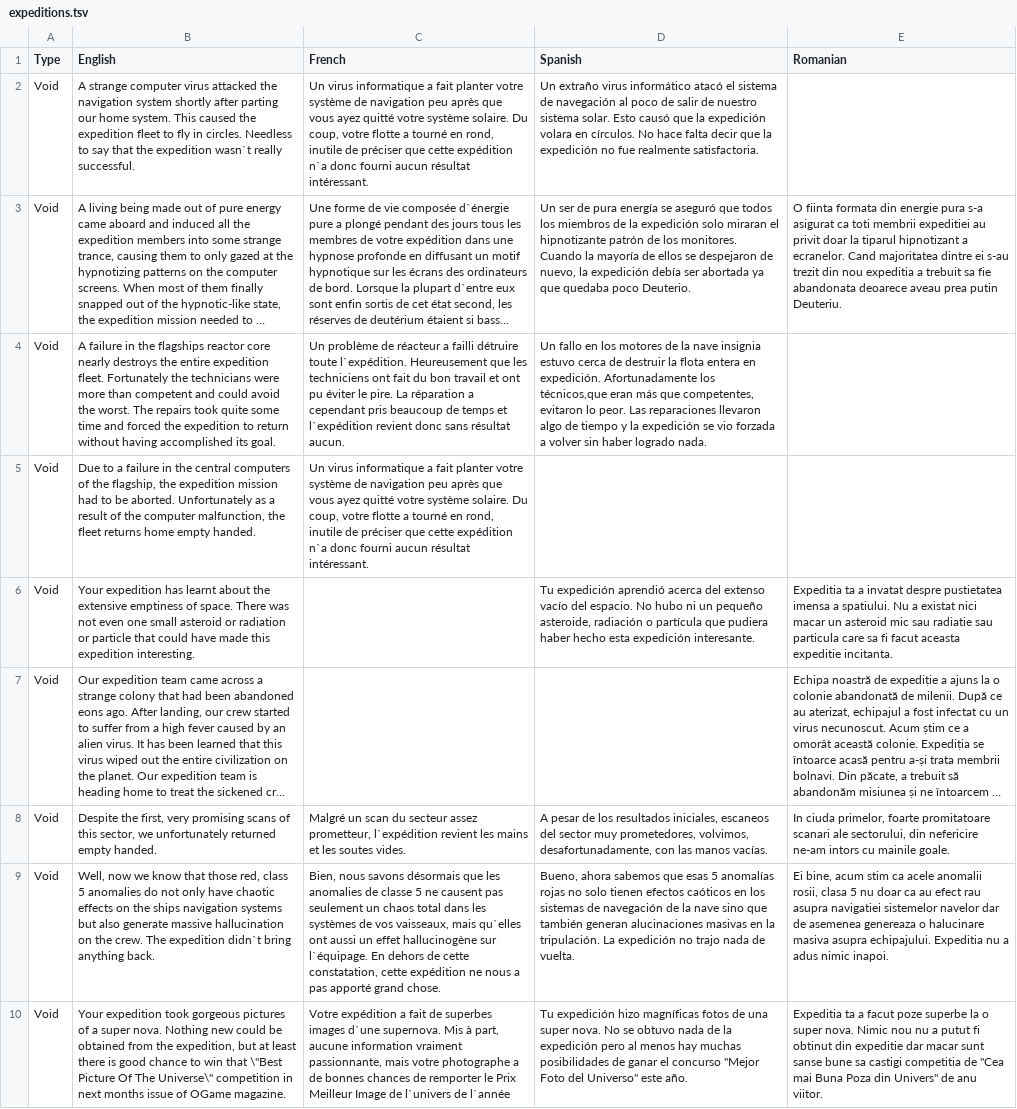
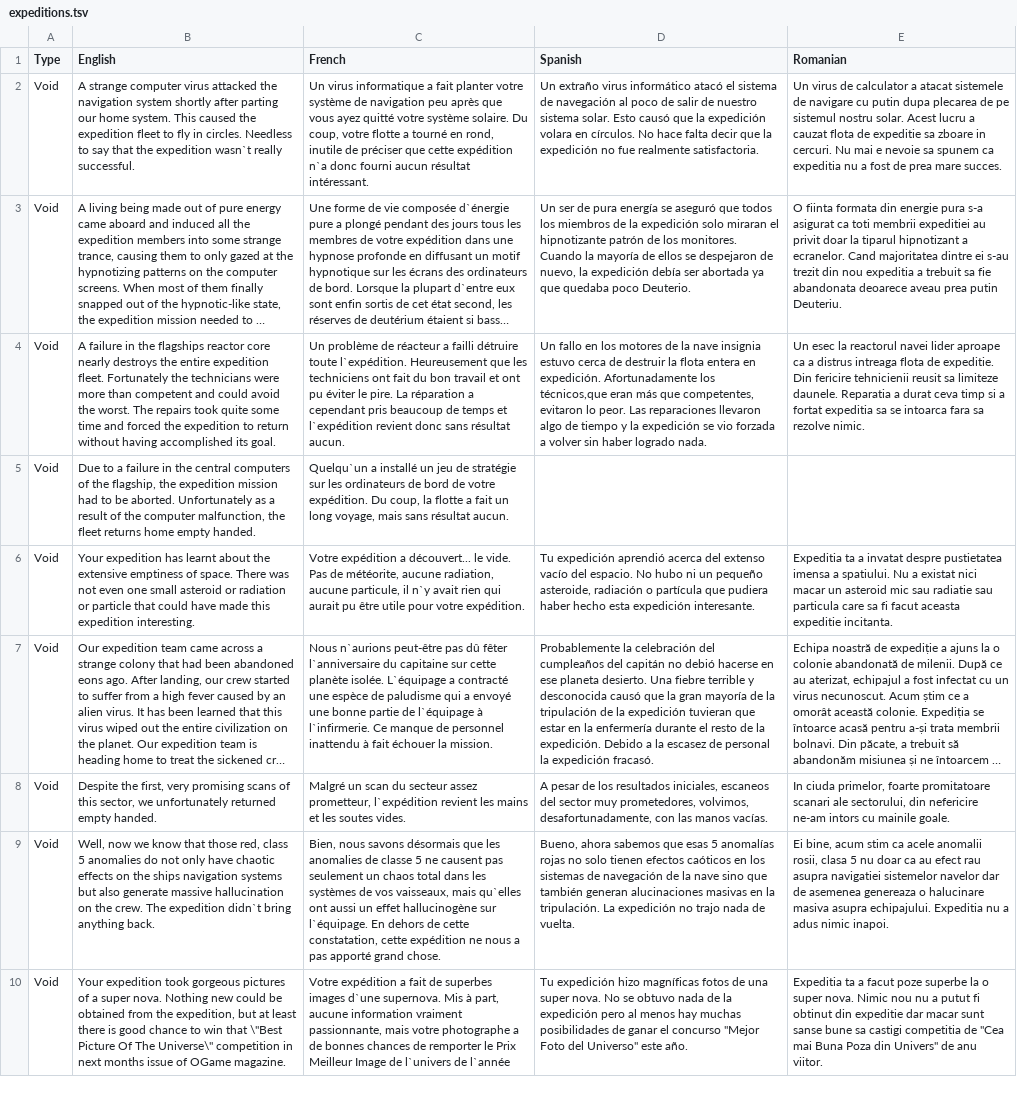
Before and after one commit to ogame-infinity/web-extension, a TSV file: res/expeditions.tsv, drawn as a sheet; only a part is shown; long unchanged cells end in …; the diff covers the shown part only; the diff names each change by its address in the sheet, - before the commit and + after, or states it on an @@ line.

```diff
--- a/res/expeditions.tsv
+++ b/res/expeditions.tsv
-E2 (Romanian): (empty)
+E2 (Romanian): Un virus de calculator a atacat sistemele de navigare cu putin dupa plecarea de pe sistemul nostru solar. Acest lucru a cauzat flota de expeditie sa zboare in cercuri. Nu mai e nevoie sa spunem ca expeditia nu a fost de prea mare succes.
-E4 (Romanian): (empty)
+E4 (Romanian): Un esec la reactorul navei lider aproape ca a distrus intreaga flota de expeditie. Din fericire tehnicienii reusit sa limiteze daunele. Reparatia a durat ceva timp si a fortat expeditia sa se intoarca fara sa rezolve nimic.
-C5 (French): Un virus informatique a fait planter votre système de navigation peu après que vous ayez quitté votre système solaire. Du coup, votre flotte a tourné en rond, inutile de préciser que cette expédition n`a donc fourni aucun résultat intéressant.
+C5 (French): Quelqu`un a installé un jeu de stratégie sur les ordinateurs de bord de votre expédition. Du coup, la flotte a fait un long voyage, mais sans résultat aucun.
-C6 (French): (empty)
+C6 (French): Votre expédition a découvert... le vide. Pas de météorite, aucune radiation, aucune particule, il n`y avait rien qui aurait pu être utile pour votre expédition.
-C7 (French): (empty)
+C7 (French): Nous n`aurions peut-être pas dû fêter l`anniversaire du capitaine sur cette planète isolée. L`équipage a contracté une espèce de paludisme qui a envoyé une bonne partie de l`équipage à l`infirmerie. Ce manque de personnel inattendu à fait échouer la mission.
-D7 (Spanish): (empty)
+D7 (Spanish): Probablemente la celebración del cumpleaños del capitán no debió hacerse en ese planeta desierto. Una fiebre terrible y desconocida causó que la gran mayoría de la tripulación de la expedición tuvieran que estar en la enfermería durante el resto de la expedición. Debido a la escasez de personal la expedición fracasó.
```
Also changed, not shown: 2 removed rows and 21 edited cells elsewhere in this file, 2 other files.
